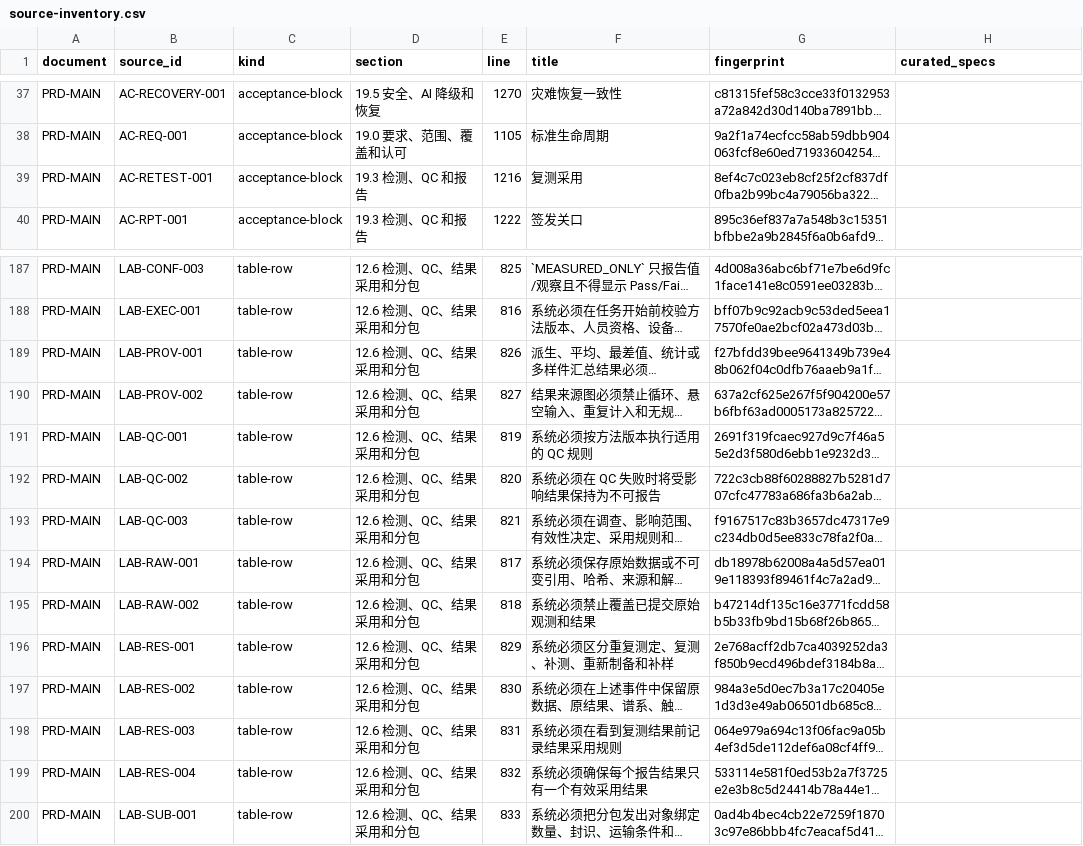
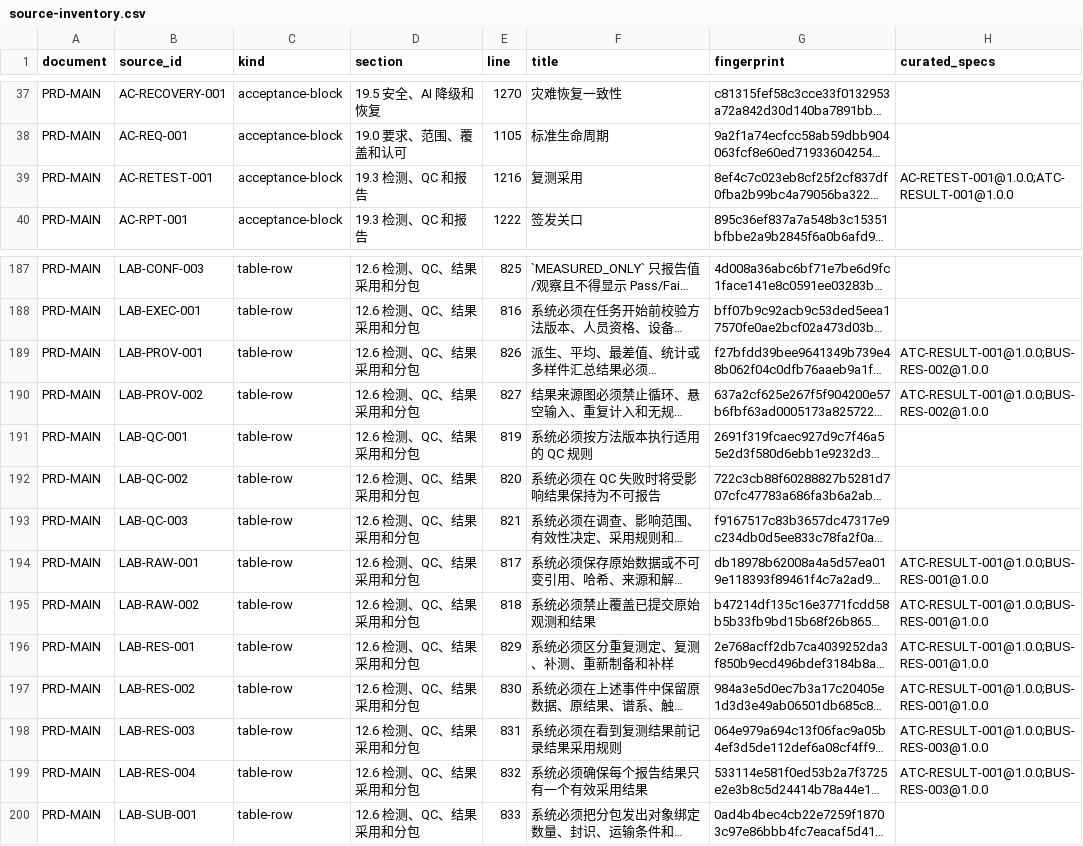
Before and after one commit to garyyue2019/OpenLIMS, a CSV file: generated/spec/source-inventory.csv, drawn as a sheet; only a part is shown, gaps mark what is left out; long unchanged cells end in …; the diff names each change by its address in the sheet, - before the commit and + after, or states it on an @@ line.

```diff
--- a/generated/spec/source-inventory.csv
+++ b/generated/spec/source-inventory.csv
-H39 (curated_specs): (empty)
+H39 (curated_specs): AC-RETEST-001@1.0.0;ATC-RESULT-001@1.0.0
-H189:H190 (curated_specs): (empty)
+H189:H190 (curated_specs): ATC-RESULT-001@1.0.0;BUS-RES-002@1.0.0
-H194:H197 (curated_specs): (empty)
+H194:H197 (curated_specs): ATC-RESULT-001@1.0.0;BUS-RES-001@1.0.0
-H198:H199 (curated_specs): (empty)
+H198:H199 (curated_specs): ATC-RESULT-001@1.0.0;BUS-RES-003@1.0.0
```
Also changed, not shown: generated/spec/traceability.csv, 58 other files.
